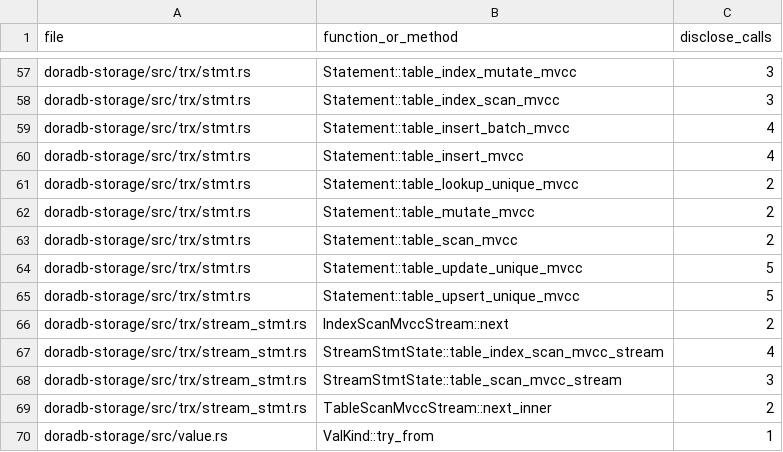
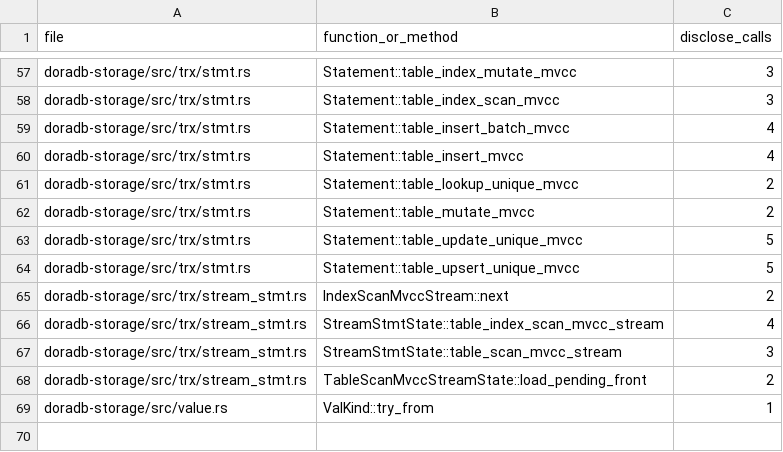
Before and after one commit to aienggopal-max/doradb, a CSV file: docs/public-error-audit.csv, drawn as a sheet; only a part is shown, gaps mark what is left out.

Commit message:
[aienggopal-max] chore: remove eager mvcc table scan (#1007)
* remove eager mvcc table scan

* fix race condition cased by session returning insert page id

```diff
--- a/docs/public-error-audit.csv
+++ b/docs/public-error-audit.csv
@@ -62,3 +62,2 @@ doradb-storage/src/trx/stmt.rs,Statement::table_lookup_unique_mvcc,2
 doradb-storage/src/trx/stmt.rs,Statement::table_mutate_mvcc,2
-doradb-storage/src/trx/stmt.rs,Statement::table_scan_mvcc,2
 doradb-storage/src/trx/stmt.rs,Statement::table_update_unique_mvcc,5
@@ -68,3 +67,3 @@ doradb-storage/src/trx/stream_stmt.rs,StreamStmtState::table_index_scan_mvcc_str
 doradb-storage/src/trx/stream_stmt.rs,StreamStmtState::table_scan_mvcc_stream,3
-doradb-storage/src/trx/stream_stmt.rs,TableScanMvccStream::next_inner,2
+doradb-storage/src/trx/stream_stmt.rs,TableScanMvccStreamState::load_pending_front,2
 doradb-storage/src/value.rs,ValKind::try_from,1
```
Also changed, not shown: 22 other files.
